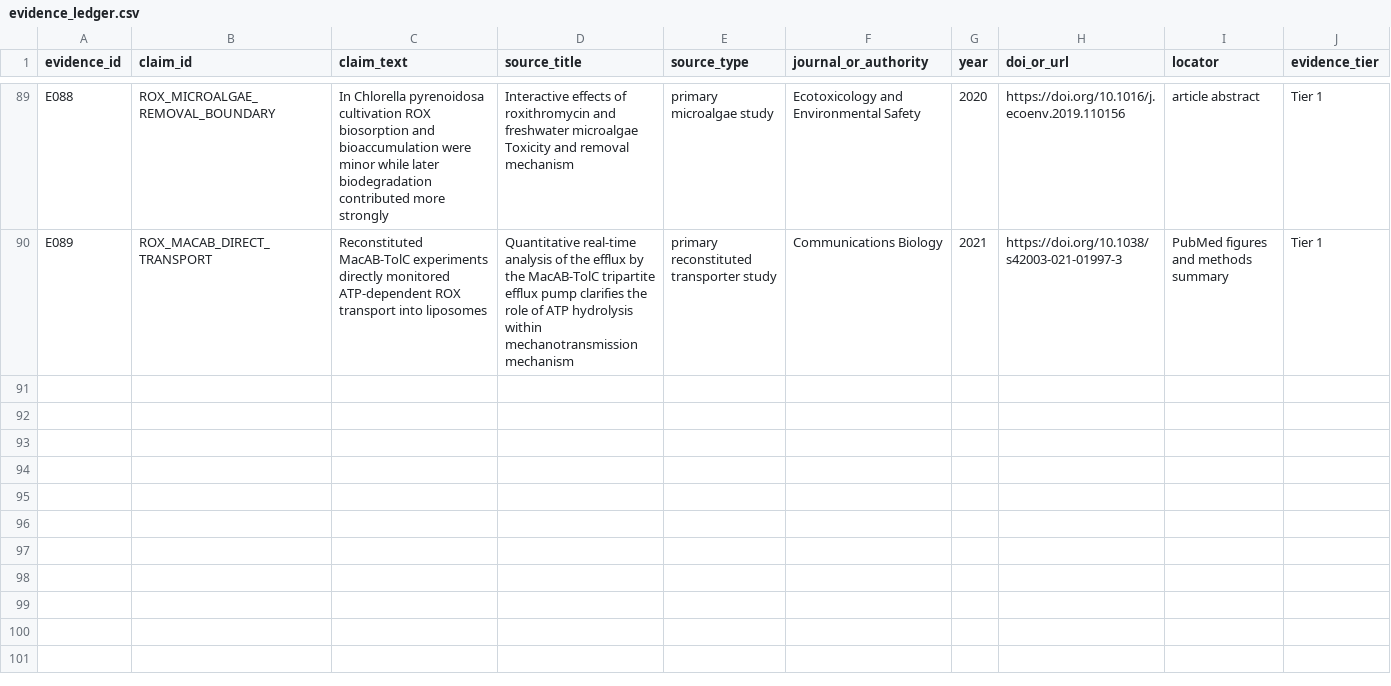
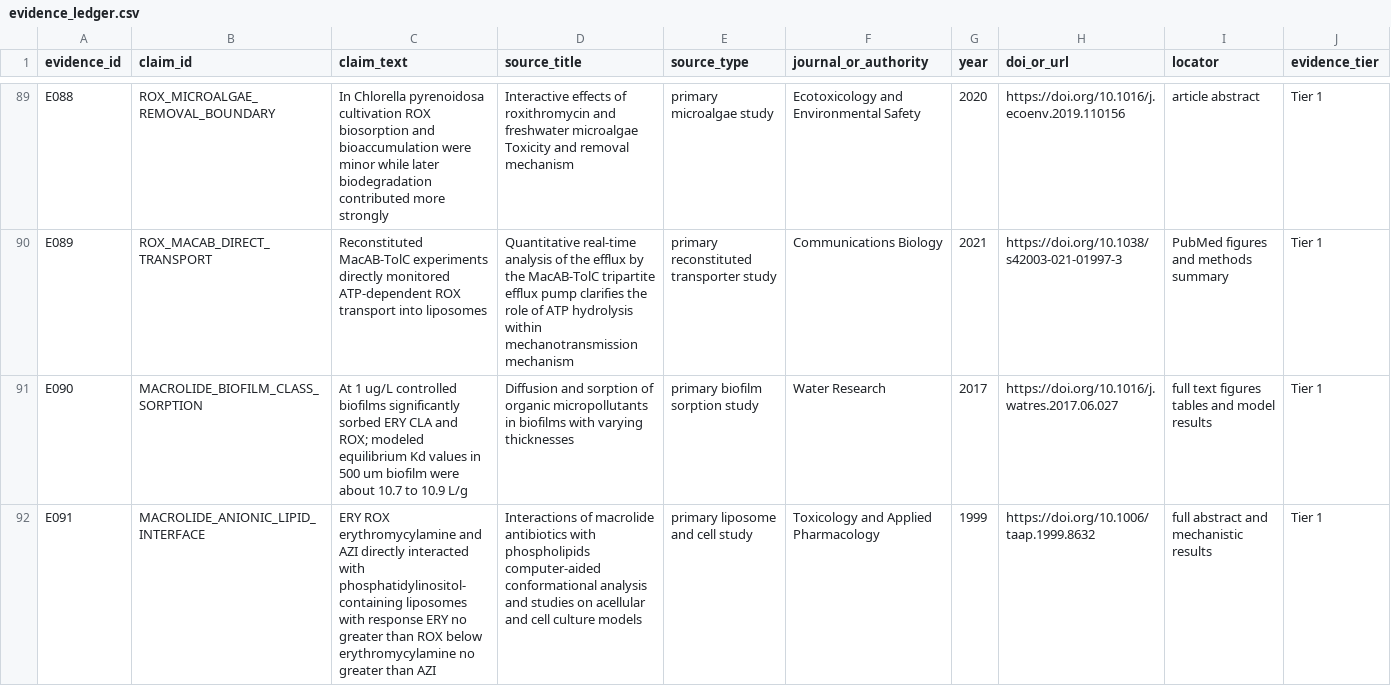
Before and after one commit to YaoPan-NJU/biomimetic-adsorbent-design, a CSV file: research/evidence/evidence_ledger.csv, drawn as a sheet; only a part is shown, gaps mark what is left out; rows hold the shown columns only; the diff covers the shown part only; the diff names each change by its address in the sheet, - before the commit and + after, or states it on an @@ line.

Commit message:
research: reframe ROX as low-cost macrolide adsorption

```diff
--- a/research/evidence/evidence_ledger.csv
+++ b/research/evidence/evidence_ledger.csv
+row 91: E090 | MACROLIDE_BIOFILM_CLASS_SORPTION | At 1 ug/L controlled biofilms significantly sorbed ERY CLA and ROX; modeled equilibrium Kd values in 500 um biofilm were about 10.7 to 10.9 L/g | Diffusion and sorption of organic micropollutants in biofilms with varying thicknesses | primary biofilm sorption study | Water Research | 2017 | https://doi.org/10.1016/j.watres.2017.06.027 | full text figures tables and model results | Tier 1
+row 92: E091 | MACROLIDE_ANIONIC_LIPID_INTERFACE | ERY ROX erythromycylamine and AZI directly interacted with phosphatidylinositol-containing liposomes with response ERY no greater than ROX below erythromycylamine no greater than AZI | Interactions of macrolide antibiotics with phospholipids computer-aided conformational analysis and studies on acellular and cell culture models | primary liposome and cell study | Toxicology and Applied Pharmacology | 1999 | https://doi.org/10.1006/taap.1999.8632 | full abstract and mechanistic results | Tier 1
```
Also changed, not shown: 6 added rows elsewhere in this file, 14 other files.
